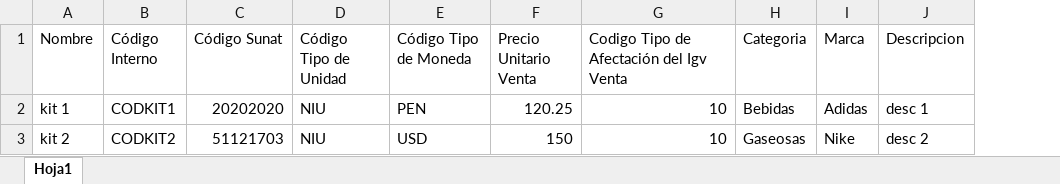
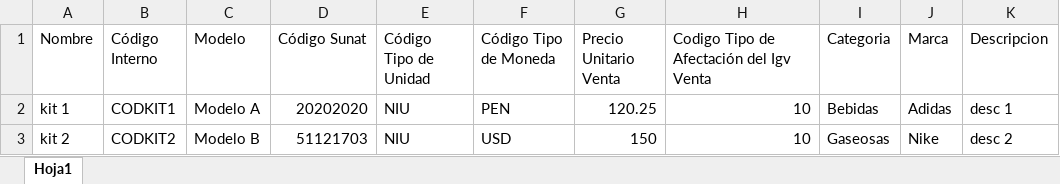
Before and after one commit to alemark2023/asoft2023dev, an Excel workbook: public/formats/item_sets.xlsx, sheet Hoja1, drawn as a sheet; only a part is shown; values as stored, in another font and other column widths than the file's, no borders; the diff names each change by its address in the sheet, - before the commit and + after, or states it on an @@ line.

Commit message:
fixed | #743 | Items Compuestos: Añadiendo modelo a la edicion y al ejempo de xlsx para importar

```diff
--- a/public/formats/item_sets.xlsx (sheet Hoja1)
+++ b/public/formats/item_sets.xlsx (sheet Hoja1)
+column C (Modelo), rows 2-3: Modelo A | Modelo B
```
Also changed, not shown: 6 other files.
